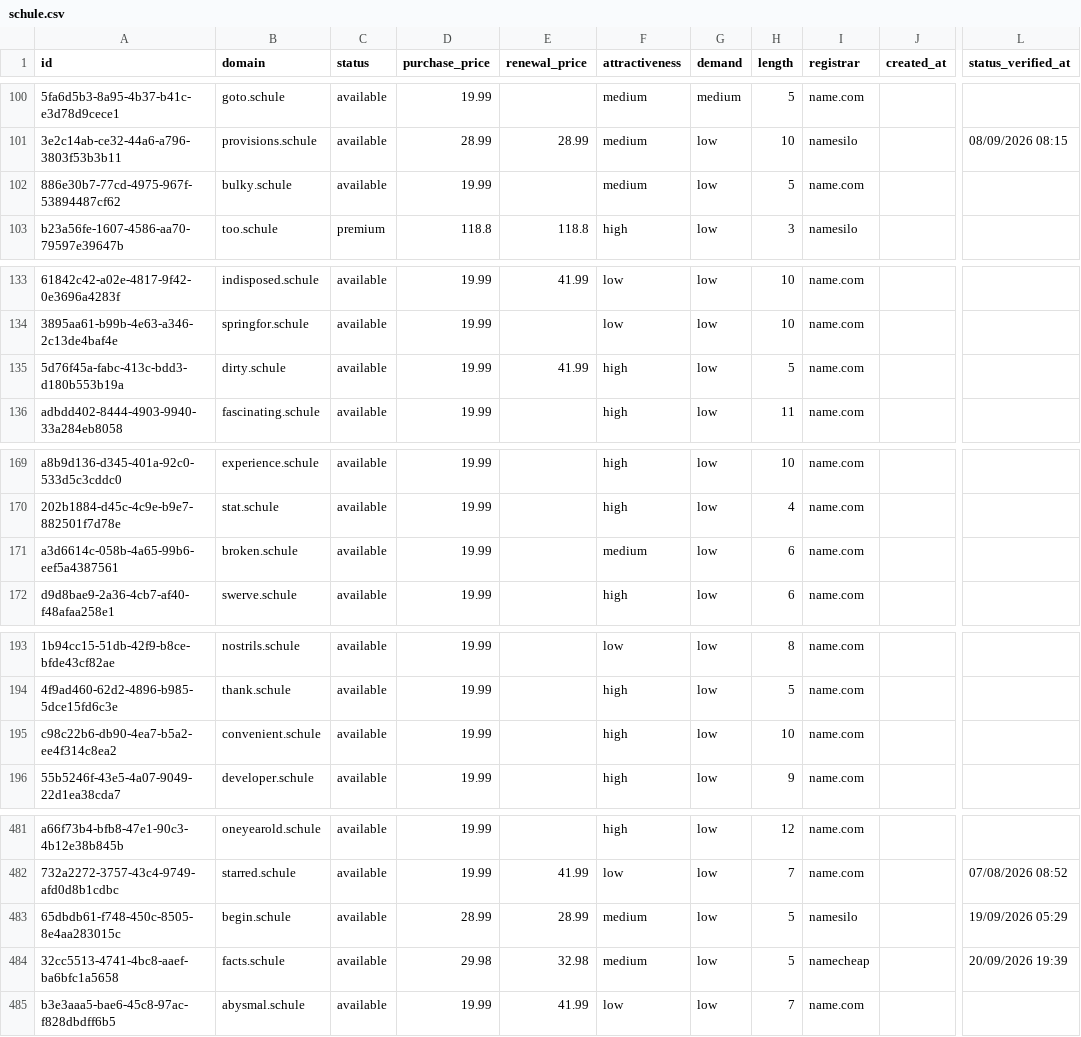
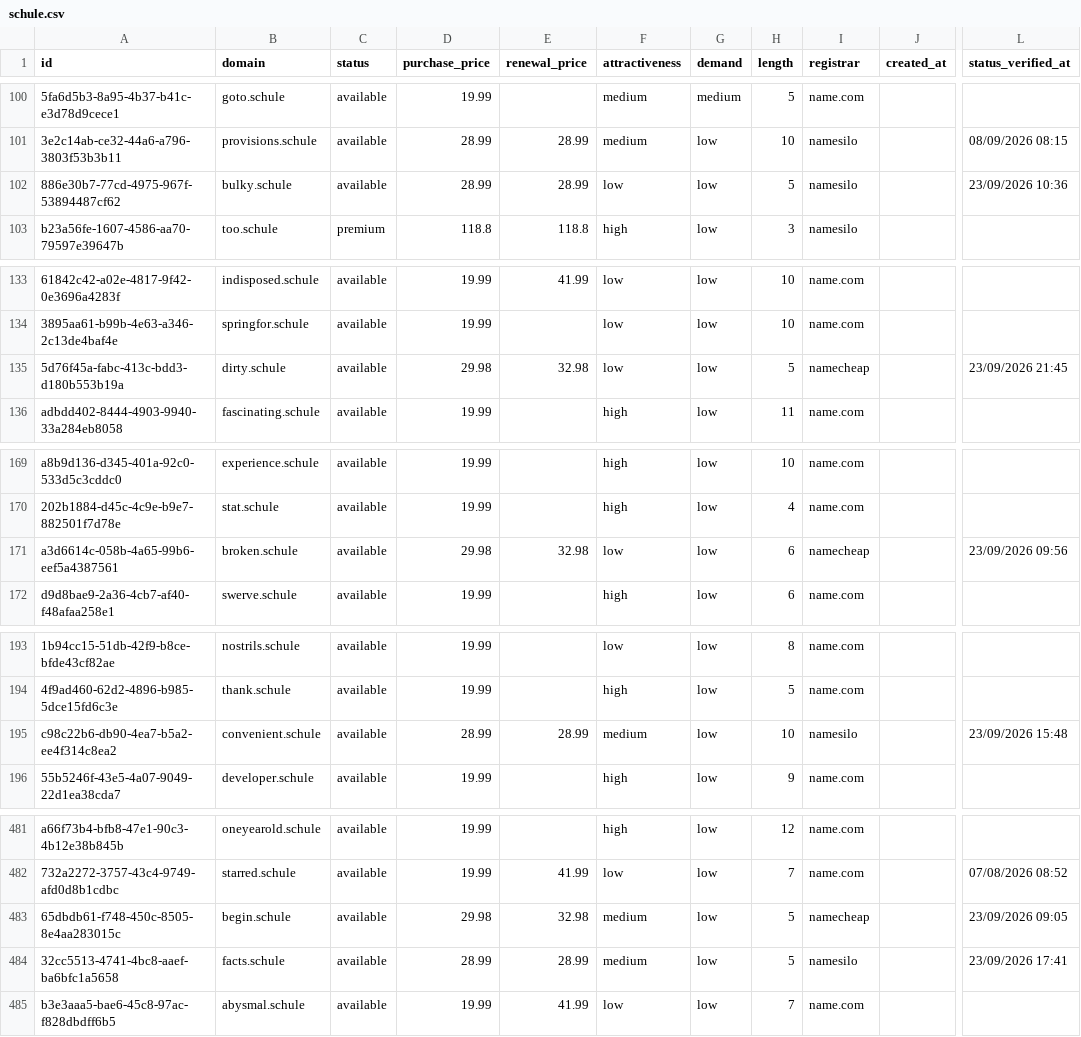
Before and after one commit to UniqueDomains/schule-oneword-domains, a CSV file: schule.csv, drawn as a sheet; only a part is shown, gaps mark what is left out; the diff covers the shown part only; the diff names each change by its address in the sheet, - before the commit and + after, or states it on an @@ line.

```diff
--- a/schule.csv
+++ b/schule.csv
-D102 (purchase_price): 19.99
+D102 (purchase_price): 28.99
-E102 (renewal_price): (empty)
+E102 (renewal_price): 28.99
-F102 (attractiveness): medium
+F102 (attractiveness): low
-I102 (registrar): name.com
+I102 (registrar): namesilo
-L102 (status_verified_at): (empty)
+L102 (status_verified_at): 23/09/2026 10:36
-D135 (purchase_price): 19.99
+D135 (purchase_price): 29.98
-E135 (renewal_price): 41.99
+E135 (renewal_price): 32.98
-F135 (attractiveness): high
+F135 (attractiveness): low
-I135 (registrar): name.com
+I135 (registrar): namecheap
-L135 (status_verified_at): (empty)
+L135 (status_verified_at): 23/09/2026 21:45
-D171 (purchase_price): 19.99
+D171 (purchase_price): 29.98
-E171 (renewal_price): (empty)
+E171 (renewal_price): 32.98
-F171 (attractiveness): medium
+F171 (attractiveness): low
-I171 (registrar): name.com
+I171 (registrar): namecheap
-L171 (status_verified_at): (empty)
+L171 (status_verified_at): 23/09/2026 09:56
-D195 (purchase_price): 19.99
+D195 (purchase_price): 28.99
-E195 (renewal_price): (empty)
+E195 (renewal_price): 28.99
-F195 (attractiveness): high
+F195 (attractiveness): medium
-I195 (registrar): name.com
+I195 (registrar): namesilo
-L195 (status_verified_at): (empty)
+L195 (status_verified_at): 23/09/2026 15:48
-D483 (purchase_price): 28.99
+D483 (purchase_price): 29.98
-E483 (renewal_price): 28.99
+E483 (renewal_price): 32.98
-I483 (registrar): namesilo
+I483 (registrar): namecheap
-L483 (status_verified_at): 19/09/2026 05:29
+L483 (status_verified_at): 23/09/2026 09:05
-D484 (purchase_price): 29.98
+D484 (purchase_price): 28.99
-E484 (renewal_price): 32.98
+E484 (renewal_price): 28.99
-I484 (registrar): namecheap
+I484 (registrar): namesilo
-L484 (status_verified_at): 20/09/2026 19:39
+L484 (status_verified_at): 23/09/2026 17:41
```
Also changed, not shown: 148 edited cells elsewhere in this file, 4 other files.
